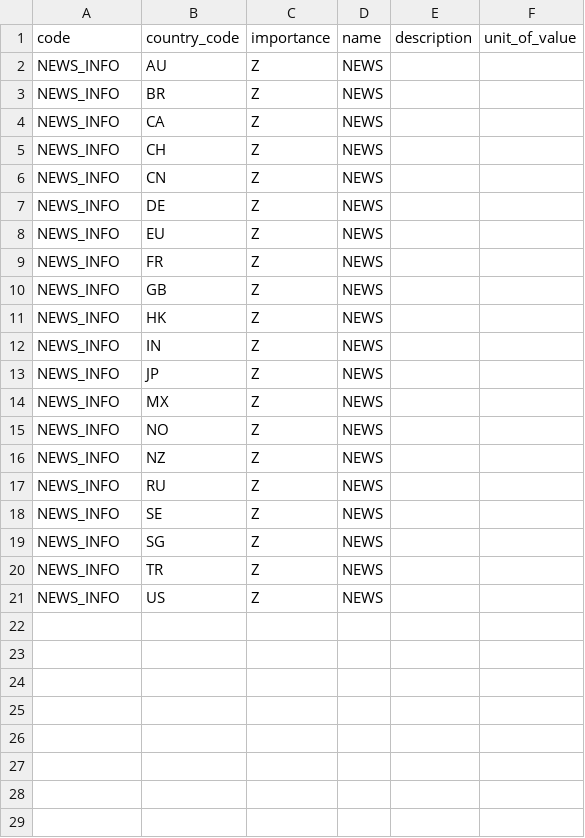
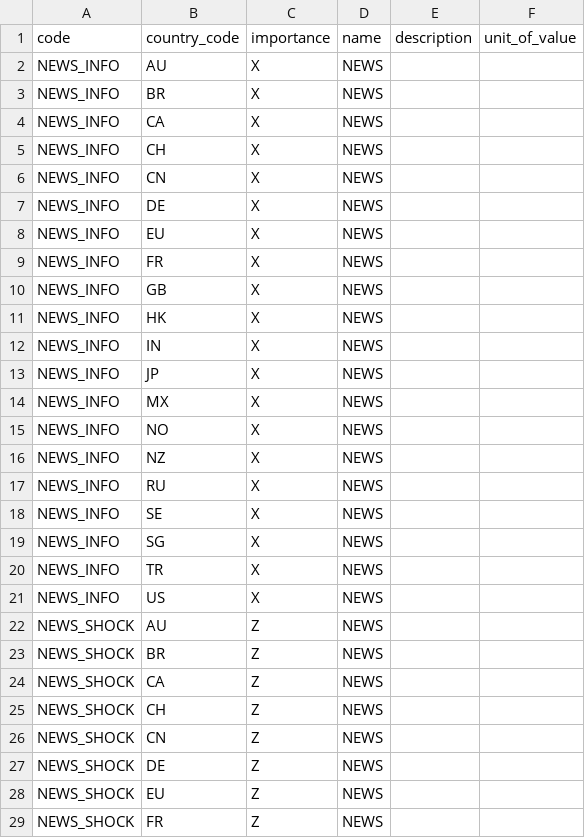
Before and after one commit to next-evolution/sandbox-tools, a CSV file: data/economic_indicator.csv, drawn as a sheet; only a part is shown; the diff covers the shown part only.

Commit message:
UPDATE economic-indicator, bruno. (#5)
* economic_indicator 修正
* bruno 分割

```diff
--- a/data/economic_indicator.csv
+++ b/data/economic_indicator.csv
@@ -1,21 +1,29 @@
 "code","country_code","importance","name","description","unit_of_value"
-"NEWS_INFO","AU","Z","NEWS",,
-"NEWS_INFO","BR","Z","NEWS",,
-"NEWS_INFO","CA","Z","NEWS",,
-"NEWS_INFO","CH","Z","NEWS",,
-"NEWS_INFO","CN","Z","NEWS",,
-"NEWS_INFO","DE","Z","NEWS",,
-"NEWS_INFO","EU","Z","NEWS",,
-"NEWS_INFO","FR","Z","NEWS",,
-"NEWS_INFO","GB","Z","NEWS",,
-"NEWS_INFO","HK","Z","NEWS",,
-"NEWS_INFO","IN","Z","NEWS",,
-"NEWS_INFO","JP","Z","NEWS",,
-"NEWS_INFO","MX","Z","NEWS",,
-"NEWS_INFO","NO","Z","NEWS",,
-"NEWS_INFO","NZ","Z","NEWS",,
-"NEWS_INFO","RU","Z","NEWS",,
-"NEWS_INFO","SE","Z","NEWS",,
-"NEWS_INFO","SG","Z","NEWS",,
-"NEWS_INFO","TR","Z","NEWS",,
-"NEWS_INFO","US","Z","NEWS",,
+"NEWS_INFO","AU","X","NEWS",,
+"NEWS_INFO","BR","X","NEWS",,
+"NEWS_INFO","CA","X","NEWS",,
+"NEWS_INFO","CH","X","NEWS",,
+"NEWS_INFO","CN","X","NEWS",,
+"NEWS_INFO","DE","X","NEWS",,
+"NEWS_INFO","EU","X","NEWS",,
+"NEWS_INFO","FR","X","NEWS",,
+"NEWS_INFO","GB","X","NEWS",,
+"NEWS_INFO","HK","X","NEWS",,
+"NEWS_INFO","IN","X","NEWS",,
+"NEWS_INFO","JP","X","NEWS",,
+"NEWS_INFO","MX","X","NEWS",,
+"NEWS_INFO","NO","X","NEWS",,
+"NEWS_INFO","NZ","X","NEWS",,
+"NEWS_INFO","RU","X","NEWS",,
+"NEWS_INFO","SE","X","NEWS",,
+"NEWS_INFO","SG","X","NEWS",,
+"NEWS_INFO","TR","X","NEWS",,
+"NEWS_INFO","US","X","NEWS",,
+"NEWS_SHOCK","AU","Z","NEWS",,
+"NEWS_SHOCK","BR","Z","NEWS",,
+"NEWS_SHOCK","CA","Z","NEWS",,
+"NEWS_SHOCK","CH","Z","NEWS",,
+"NEWS_SHOCK","CN","Z","NEWS",,
+"NEWS_SHOCK","DE","Z","NEWS",,
+"NEWS_SHOCK","EU","Z","NEWS",,
+"NEWS_SHOCK","FR","Z","NEWS",,
```
Also changed, not shown: 12 added rows elsewhere in this file, data/economic_indicator-all.csv, data/economic_indicator_data.csv, 9 other files.
